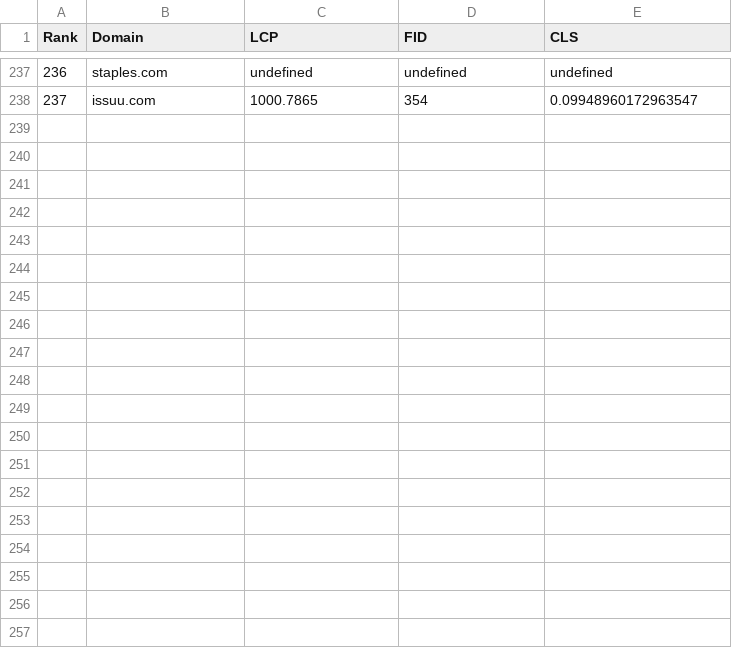
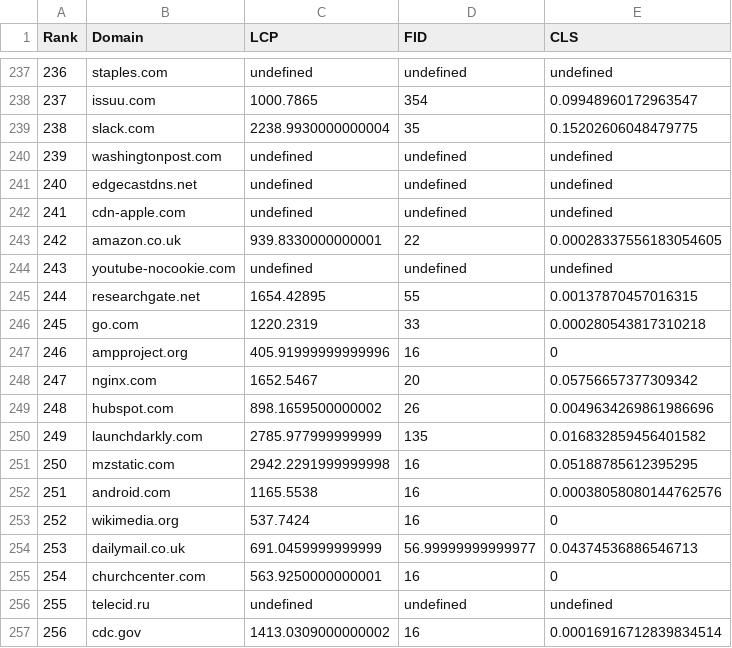
Before and after one commit to shinyonogi/cwv-analyzer, a CSV file: csvData/CoreWebVitalsReport.csv, drawn as a sheet; only a part is shown, gaps mark what is left out; the diff covers the shown part only.

```diff
--- a/csvData/CoreWebVitalsReport.csv
+++ b/csvData/CoreWebVitalsReport.csv
@@ -238 +238,20 @@ Rank,Domain,LCP,FID,CLS
 237,issuu.com,1000.7865,354,0.09948960172963547
+238,slack.com,2238.9930000000004,35,0.15202606048479775
+239,washingtonpost.com,undefined,undefined,undefined
+240,edgecastdns.net,undefined,undefined,undefined
+241,cdn-apple.com,undefined,undefined,undefined
+242,amazon.co.uk,939.8330000000001,22,0.00028337556183054605
+243,youtube-nocookie.com,undefined,undefined,undefined
+244,researchgate.net,1654.42895,55,0.00137870457016315
+245,go.com,1220.2319,33,0.000280543817310218
+246,ampproject.org,405.91999999999996,16,0
+247,nginx.com,1652.5467,20,0.05756657377309342
+248,hubspot.com,898.1659500000002,26,0.0049634269861986696
+249,launchdarkly.com,2785.977999999999,135,0.016832859456401582
+250,mzstatic.com,2942.2291999999998,16,0.05188785612395295
+251,android.com,1165.5538,16,0.00038058080144762576
+252,wikimedia.org,537.7424,16,0
+253,dailymail.co.uk,691.0459999999999,56.99999999999977,0.04374536886546713
+254,churchcenter.com,563.9250000000001,16,0
+255,telecid.ru,undefined,undefined,undefined
+256,cdc.gov,1413.0309000000002,16,0.00016916712839834514
```
Also changed, not shown: 10 added rows elsewhere in this file, 2 other files.
